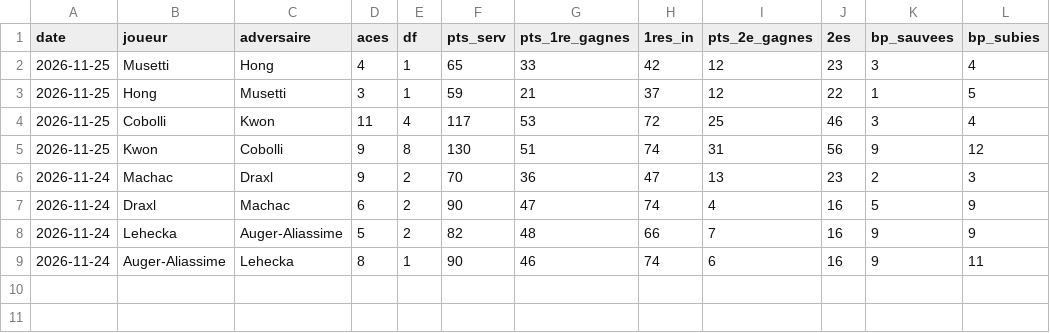
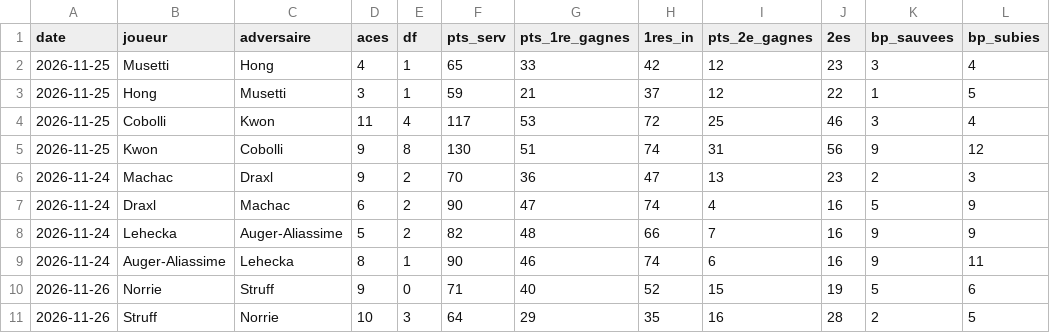
Before and after one commit to nachotropico-maker/tennis-sackmann-archive, a CSV file: agent/data/davis_bologne_stats.csv, drawn as a sheet; the diff names each change by its address in the sheet, - before the commit and + after, or states it on an @@ line.

```diff
--- a/agent/data/davis_bologne_stats.csv
+++ b/agent/data/davis_bologne_stats.csv
+row 10: 2026-11-26 | Norrie | Struff | 9 | 0 | 71 | 40 | 52 | 15 | 19 | 5 | 6
+row 11: 2026-11-26 | Struff | Norrie | 10 | 3 | 64 | 29 | 35 | 16 | 28 | 2 | 5
```
Also changed, not shown: 1 other file.
